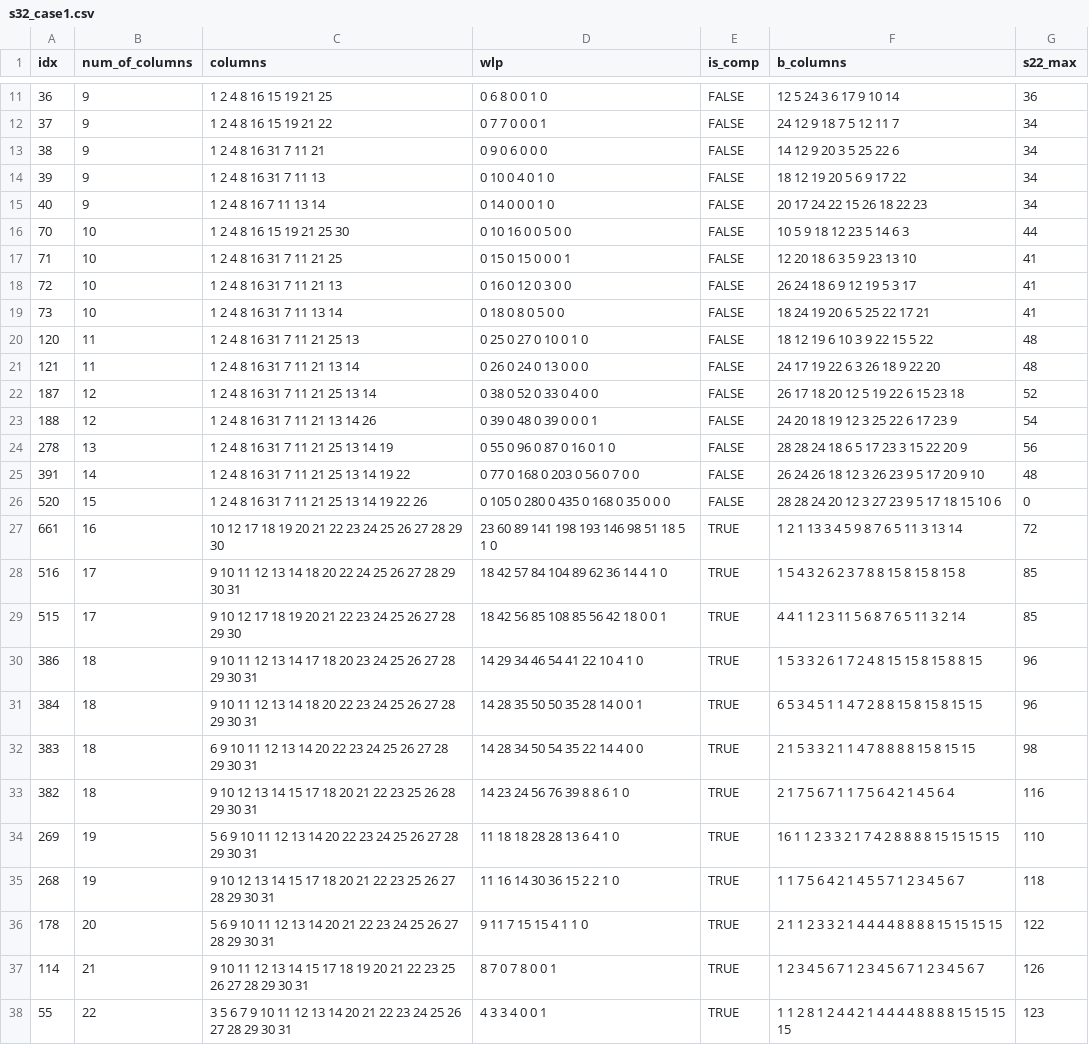
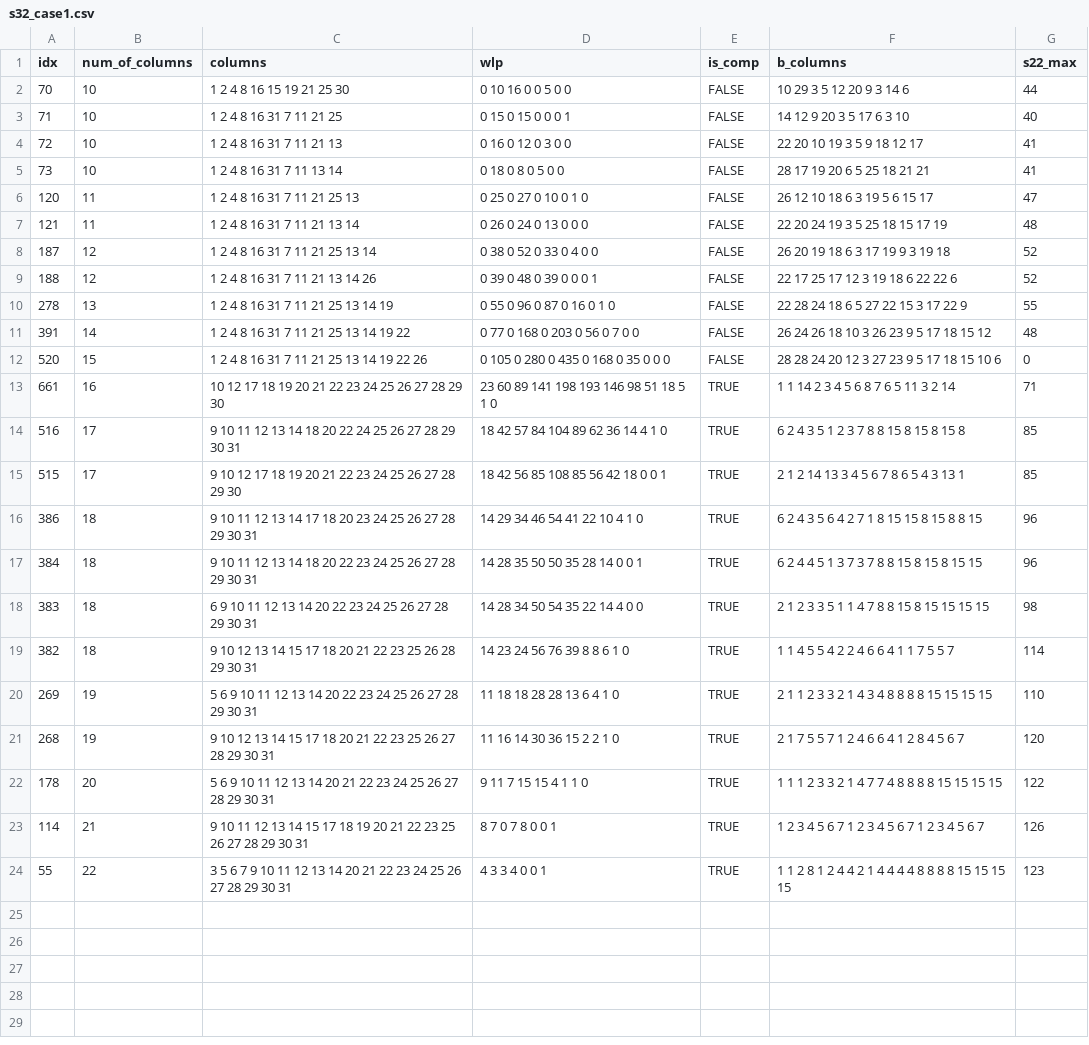
Before and after one commit to hengtseChou/master-thesis, a CSV file: s32/s32_case1.csv, drawn as a sheet; only a part is shown, gaps mark what is left out; the diff covers the shown part only.

Commit message:
cut off unneeded # of columns; add subgriup size

```diff
--- a/s32/s32_case1.csv
+++ b/s32/s32_case1.csv
@@ -11,27 +2,22 @@
-36,9,"1 2 4 8 16 15 19 21 25","0 6 8 0 0 1 0",FALSE,"12 5 24 3 6 17 9 10 14",36
-37,9,"1 2 4 8 16 15 19 21 22","0 7 7 0 0 0 1",FALSE,"24 12 9 18 7 5 12 11 7",34
-38,9,"1 2 4 8 16 31 7 11 21","0 9 0 6 0 0 0",FALSE,"14 12 9 20 3 5 25 22 6",34
-39,9,"1 2 4 8 16 31 7 11 13","0 10 0 4 0 1 0",FALSE,"18 12 19 20 5 6 9 17 22",34
-40,9,"1 2 4 8 16 7 11 13 14","0 14 0 0 0 1 0",FALSE,"20 17 24 22 15 26 18 22 23",34
-70,10,"1 2 4 8 16 15 19 21 25 30","0 10 16 0 0 5 0 0",FALSE,"10 5 9 18 12 23 5 14 6 3",44
-71,10,"1 2 4 8 16 31 7 11 21 25","0 15 0 15 0 0 0 1",FALSE,"12 20 18 6 3 5 9 23 13 10",41
-72,10,"1 2 4 8 16 31 7 11 21 13","0 16 0 12 0 3 0 0",FALSE,"26 24 18 6 9 12 19 5 3 17",41
-73,10,"1 2 4 8 16 31 7 11 13 14","0 18 0 8 0 5 0 0",FALSE,"18 24 19 20 6 5 25 22 17 21",41
-120,11,"1 2 4 8 16 31 7 11 21 25 13","0 25 0 27 0 10 0 1 0",FALSE,"18 12 19 6 10 3 9 22 15 5 22",48
-121,11,"1 2 4 8 16 31 7 11 21 13 14","0 26 0 24 0 13 0 0 0",FALSE,"24 17 19 22 6 3 26 18 9 22 20",48
-187,12,"1 2 4 8 16 31 7 11 21 25 13 14","0 38 0 52 0 33 0 4 0 0",FALSE,"26 17 18 20 12 5 19 22 6 15 23 18",52
-188,12,"1 2 4 8 16 31 7 11 21 13 14 26","0 39 0 48 0 39 0 0 0 1",FALSE,"24 20 18 19 12 3 25 22 6 17 23 9",54
-278,13,"1 2 4 8 16 31 7 11 21 25 13 14 19","0 55 0 96 0 87 0 16 0 1 0",FALSE,"28 28 24 18 6 5 17 23 3 15 22 20 9",56
-391,14,"1 2 4 8 16 31 7 11 21 25 13 14 19 22","0 77 0 168 0 203 0 56 0 7 0 0",FALSE,"26 24 26 18 12 3 26 23 9 5 17 20 9 10",48
+70,10,"1 2 4 8 16 15 19 21 25 30","0 10 16 0 0 5 0 0",FALSE,"10 29 3 5 12 20 9 3 14 6",44
+71,10,"1 2 4 8 16 31 7 11 21 25","0 15 0 15 0 0 0 1",FALSE,"14 12 9 20 3 5 17 6 3 10",40
+72,10,"1 2 4 8 16 31 7 11 21 13","0 16 0 12 0 3 0 0",FALSE,"22 20 10 19 3 5 9 18 12 17",41
+73,10,"1 2 4 8 16 31 7 11 13 14","0 18 0 8 0 5 0 0",FALSE,"28 17 19 20 6 5 25 18 21 21",41
+120,11,"1 2 4 8 16 31 7 11 21 25 13","0 25 0 27 0 10 0 1 0",FALSE,"26 12 10 18 6 3 19 5 6 15 17",47
+121,11,"1 2 4 8 16 31 7 11 21 13 14","0 26 0 24 0 13 0 0 0",FALSE,"22 20 24 19 3 5 25 18 15 17 19",48
+187,12,"1 2 4 8 16 31 7 11 21 25 13 14","0 38 0 52 0 33 0 4 0 0",FALSE,"26 20 19 18 6 3 17 19 9 3 19 18",52
+188,12,"1 2 4 8 16 31 7 11 21 13 14 26","0 39 0 48 0 39 0 0 0 1",FALSE,"22 17 25 17 12 3 19 18 6 22 22 6",52
+278,13,"1 2 4 8 16 31 7 11 21 25 13 14 19","0 55 0 96 0 87 0 16 0 1 0",FALSE,"22 28 24 18 6 5 27 22 15 3 17 22 9",55
+391,14,"1 2 4 8 16 31 7 11 21 25 13 14 19 22","0 77 0 168 0 203 0 56 0 7 0 0",FALSE,"26 24 26 18 10 3 26 23 9 5 17 18 15 12",48
 520,15,"1 2 4 8 16 31 7 11 21 25 13 14 19 22 26","0 105 0 280 0 435 0 168 0 35 0 0 0",FALSE,"28 28 24 20 12 3 27 23 9 5 17 18 15 10 6",0
-661,16,"10 12 17 18 19 20 21 22 23 24 25 26 27 28 29 30","23 60 89 141 198 193 146 98 51 18 5 1 0",TRUE,"1 2 1 13 3 4 5 9 8 7 6 5 11 3 13 14",72
-516,17,"9 10 11 12 13 14 18 20 22 24 25 26 27 28 29 30 31","18 42 57 84 104 89 62 36 14 4 1 0",TRUE,"1 5 4 3 2 6 2 3 7 8 8 15 8 15 8 15 8",85
-515,17,"9 10 12 17 18 19 20 21 22 23 24 25 26 27 28 29 30","18 42 56 85 108 85 56 42 18 0 0 1",TRUE,"4 4 1 1 2 3 11 5 6 8 7 6 5 11 3 2 14",85
-386,18,"9 10 11 12 13 14 17 18 20 23 24 25 26 27 28 29 30 31","14 29 34 46 54 41 22 10 4 1 0",TRUE,"1 5 3 3 2 6 1 7 2 4 8 15 15 8 15 8 8 15",96
-384,18,"9 10 11 12 13 14 18 20 22 23 24 25 26 27 28 29 30 31","14 28 35 50 50 35 28 14 0 0 1",TRUE,"6 5 3 4 5 1 1 4 7 2 8 8 15 8 15 8 15 15",96
-383,18,"6 9 10 11 12 13 14 20 22 23 24 25 26 27 28 29 30 31","14 28 34 50 54 35 22 14 4 0 0",TRUE,"2 1 5 3 3 2 1 1 4 7 8 8 8 8 15 8 15 15",98
-382,18,"9 10 12 13 14 15 17 18 20 21 22 23 25 26 28 29 30 31","14 23 24 56 76 39 8 8 6 1 0",TRUE,"2 1 7 5 6 7 1 1 7 5 6 4 2 1 4 5 6 4",116
-269,19,"5 6 9 10 11 12 13 14 20 22 23 24 25 26 27 28 29 30 31","11 18 18 28 28 13 6 4 1 0",TRUE,"16 1 1 2 3 3 2 1 7 4 2 8 8 8 8 15 15 15 15",110
-268,19,"9 10 12 13 14 15 17 18 20 21 22 23 25 26 27 28 29 30 31","11 16 14 30 36 15 2 2 1 0",TRUE,"1 1 7 5 6 4 2 1 4 5 5 7 1 2 3 4 5 6 7",118
-178,20,"5 6 9 10 11 12 13 14 20 21 22 23 24 25 26 27 28 29 30 31","9 11 7 15 15 4 1 1 0",TRUE,"2 1 1 2 3 3 2 1 4 4 4 4 8 8 8 8 15 15 15 15",122
+661,16,"10 12 17 18 19 20 21 22 23 24 25 26 27 28 29 30","23 60 89 141 198 193 146 98 51 18 5 1 0",TRUE,"1 1 14 2 3 4 5 6 8 7 6 5 11 3 2 14",71
+516,17,"9 10 11 12 13 14 18 20 22 24 25 26 27 28 29 30 31","18 42 57 84 104 89 62 36 14 4 1 0",TRUE,"6 2 4 3 5 1 2 3 7 8 8 15 8 15 8 15 8",85
+515,17,"9 10 12 17 18 19 20 21 22 23 24 25 26 27 28 29 30","18 42 56 85 108 85 56 42 18 0 0 1",TRUE,"2 1 2 14 13 3 4 5 6 7 8 6 5 4 3 13 1",85
+386,18,"9 10 11 12 13 14 17 18 20 23 24 25 26 27 28 29 30 31","14 29 34 46 54 41 22 10 4 1 0",TRUE,"6 2 4 3 5 6 4 2 7 1 8 15 15 8 15 8 8 15",96
+384,18,"9 10 11 12 13 14 18 20 22 23 24 25 26 27 28 29 30 31","14 28 35 50 50 35 28 14 0 0 1",TRUE,"6 2 4 4 5 1 3 7 3 7 8 8 15 8 15 8 15 15",96
+383,18,"6 9 10 11 12 13 14 20 22 23 24 25 26 27 28 29 30 31","14 28 34 50 54 35 22 14 4 0 0",TRUE,"2 1 2 3 3 5 1 1 4 7 8 8 15 8 15 15 15 15",98
+382,18,"9 10 12 13 14 15 17 18 20 21 22 23 25 26 28 29 30 31","14 23 24 56 76 39 8 8 6 1 0",TRUE,"1 1 4 5 5 4 2 2 4 6 6 4 1 1 7 5 5 7",114
+269,19,"5 6 9 10 11 12 13 14 20 22 23 24 25 26 27 28 29 30 31","11 18 18 28 28 13 6 4 1 0",TRUE,"2 1 1 2 3 3 2 1 4 3 4 8 8 8 8 15 15 15 15",110
+268,19,"9 10 12 13 14 15 17 18 20 21 22 23 25 26 27 28 29 30 31","11 16 14 30 36 15 2 2 1 0",TRUE,"2 1 7 5 5 7 1 2 4 6 6 4 1 2 8 4 5 6 7",120
+178,20,"5 6 9 10 11 12 13 14 20 21 22 23 24 25 26 27 28 29 30 31","9 11 7 15 15 4 1 1 0",TRUE,"1 1 1 2 3 3 2 1 4 7 7 4 8 8 8 8 15 15 15 15",122
 114,21,"9 10 11 12 13 14 15 17 18 19 20 21 22 23 25 26 27 28 29 30 31","8 7 0 7 8 0 0 1",TRUE,"1 2 3 4 5 6 7 1 2 3 4 5 6 7 1 2 3 4 5 6 7",126
```
Also changed, not shown: 9 removed rows elsewhere in this file, s16/s16_case1.csv, s16/s16_case2.csv, 3 other files.
